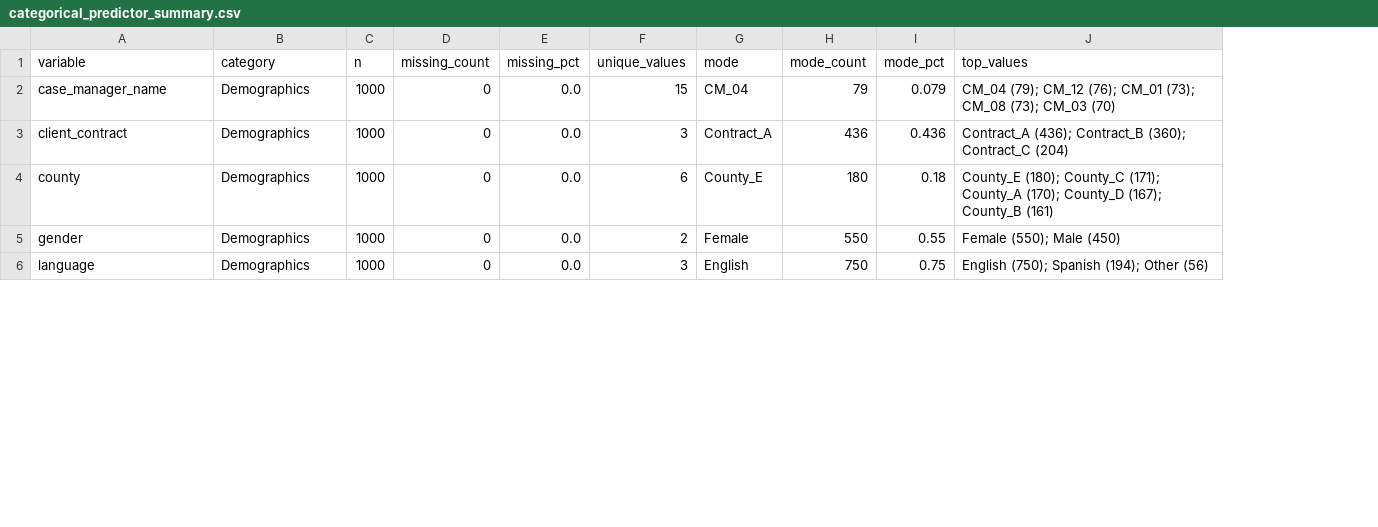
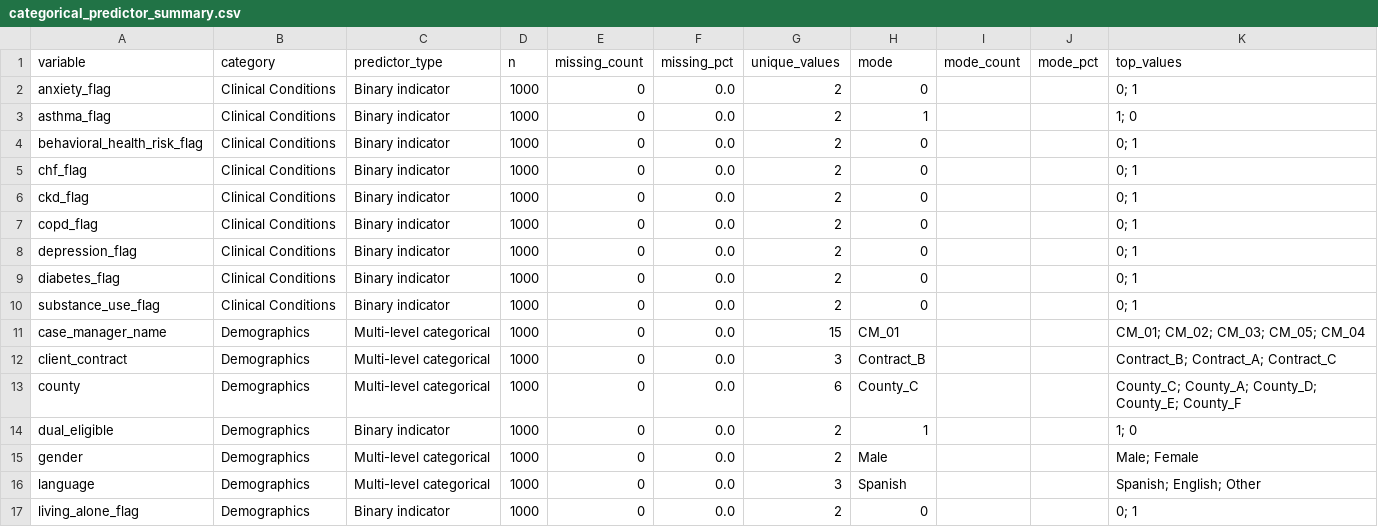
Before and after one commit to ndesai777777/prism_repo, a CSV file: Outputs/Uplift/Python/Predictor_Distributions/categorical_predictor_summary.csv, drawn as a sheet; only a part is shown; addresses are those after the commit; the diff covers the shown part only; the diff names each change by its address in the sheet, - before the commit and + after, or states it on an @@ line.

```diff
--- a/Outputs/Uplift/Python/Predictor_Distributions/categorical_predictor_summary.csv
+++ b/Outputs/Uplift/Python/Predictor_Distributions/categorical_predictor_summary.csv
+column C (predictor_type), rows 11-13: all Multi-level categorical; rows 15-16: Multi-level categorical | Multi-level categorical
+row 2: anxiety_flag | Clinical Conditions | Binary indicator | 1000 | 0 | 0.0 | 2 | 0 |  |  | 0; 1
+row 3: asthma_flag | Clinical Conditions | Binary indicator | 1000 | 0 | 0.0 | 2 | 1 |  |  | 1; 0
+row 4: behavioral_health_risk_flag | Clinical Conditions | Binary indicator | 1000 | 0 | 0.0 | 2 | 0 |  |  | 0; 1
+row 5: chf_flag | Clinical Conditions | Binary indicator | 1000 | 0 | 0.0 | 2 | 0 |  |  | 0; 1
+row 6: ckd_flag | Clinical Conditions | Binary indicator | 1000 | 0 | 0.0 | 2 | 0 |  |  | 0; 1
+row 7: copd_flag | Clinical Conditions | Binary indicator | 1000 | 0 | 0.0 | 2 | 0 |  |  | 0; 1
+row 8: depression_flag | Clinical Conditions | Binary indicator | 1000 | 0 | 0.0 | 2 | 0 |  |  | 0; 1
+row 9: diabetes_flag | Clinical Conditions | Binary indicator | 1000 | 0 | 0.0 | 2 | 0 |  |  | 0; 1
+row 10: substance_use_flag | Clinical Conditions | Binary indicator | 1000 | 0 | 0.0 | 2 | 0 |  |  | 0; 1
-H11 (mode): CM_04
+H11 (mode): CM_01
-I11 (mode_count): 79
+I11 (mode_count): (empty)
-J11 (mode_pct): 0.079
+J11 (mode_pct): (empty)
-K11 (top_values): CM_04 (79); CM_12 (76); CM_01 (73); CM_08 (73); CM_03 (70)
+K11 (top_values): CM_01; CM_02; CM_03; CM_05; CM_04
-H12 (mode): Contract_A
+H12 (mode): Contract_B
-I12 (mode_count): 436
+I12 (mode_count): (empty)
-J12 (mode_pct): 0.436
+J12 (mode_pct): (empty)
-K12 (top_values): Contract_A (436); Contract_B (360); Contract_C (204)
+K12 (top_values): Contract_B; Contract_A; Contract_C
-H13 (mode): County_E
+H13 (mode): County_C
-I13 (mode_count): 180
+I13 (mode_count): (empty)
-J13 (mode_pct): 0.18
+J13 (mode_pct): (empty)
-K13 (top_values): County_E (180); County_C (171); County_A (170); County_D (167); County_B (161)
+K13 (top_values): County_C; County_A; County_D; County_E; County_F
+row 14: dual_eligible | Demographics | Binary indicator | 1000 | 0 | 0.0 | 2 | 1 |  |  | 1; 0
-H15 (mode): Female
+H15 (mode): Male
-I15 (mode_count): 550
+I15 (mode_count): (empty)
-J15 (mode_pct): 0.55
+J15 (mode_pct): (empty)
-K15 (top_values): Female (550); Male (450)
+K15 (top_values): Male; Female
-H16 (mode): English
+H16 (mode): Spanish
-I16 (mode_count): 750
+I16 (mode_count): (empty)
-J16 (mode_pct): 0.75
+J16 (mode_pct): (empty)
-K16 (top_values): English (750); Spanish (194); Other (56)
+K16 (top_values): Spanish; English; Other
+row 17: living_alone_flag | Demographics | Binary indicator | 1000 | 0 | 0.0 | 2 | 0 |  |  | 0; 1
```
Also changed, not shown: 7 added rows and 13 edited cells elsewhere in this file, Outputs/Uplift/Python/Predictor_Distributions/numeric_predictor_summary.csv, Outputs/Uplift/Python/Predictor_Distributions/predictor_data_dictionary.csv, 4 other files.
